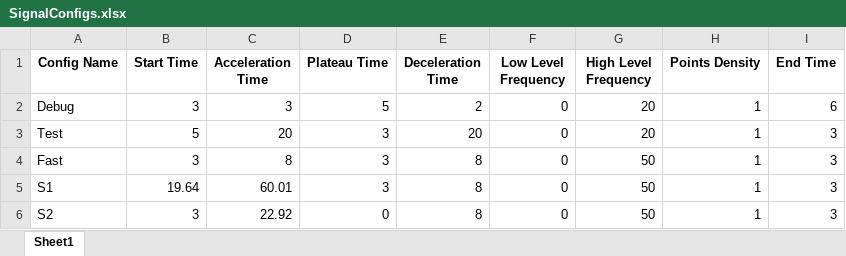
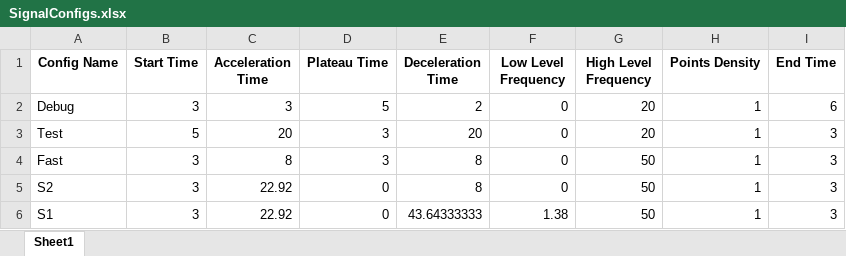
Before and after one commit to PashaIanko/DeltaCP-Application, an Excel workbook: SignalGenerationConfigs/DynamicPointsDensitySignalConfigs/SignalConfigs.xlsx, sheet Sheet1, drawn as a sheet; values as stored, in another font and other column widths than the file's, no borders; removed rows and columns are numbered as before the commit, all else as after; the diff names each change by its address in the sheet, - before the commit and + after, or states it on an @@ line.

```diff
--- a/SignalGenerationConfigs/DynamicPointsDensitySignalConfigs/SignalConfigs.xlsx (sheet Sheet1)
+++ b/SignalGenerationConfigs/DynamicPointsDensitySignalConfigs/SignalConfigs.xlsx (sheet Sheet1)
-row 5: S1 | 19.64 | 60.01 | 3 | 8 | 0 | 50 | 1 | 3
+row 6: S1 | 3 | 22.92 | 0 | 43.64333333 | 1.38 | 50 | 1 | 3
```
Also changed, not shown: SignalGenerationConfigs/UserSignalConfigs/SignalConfigs.xlsx, 6 other files.
